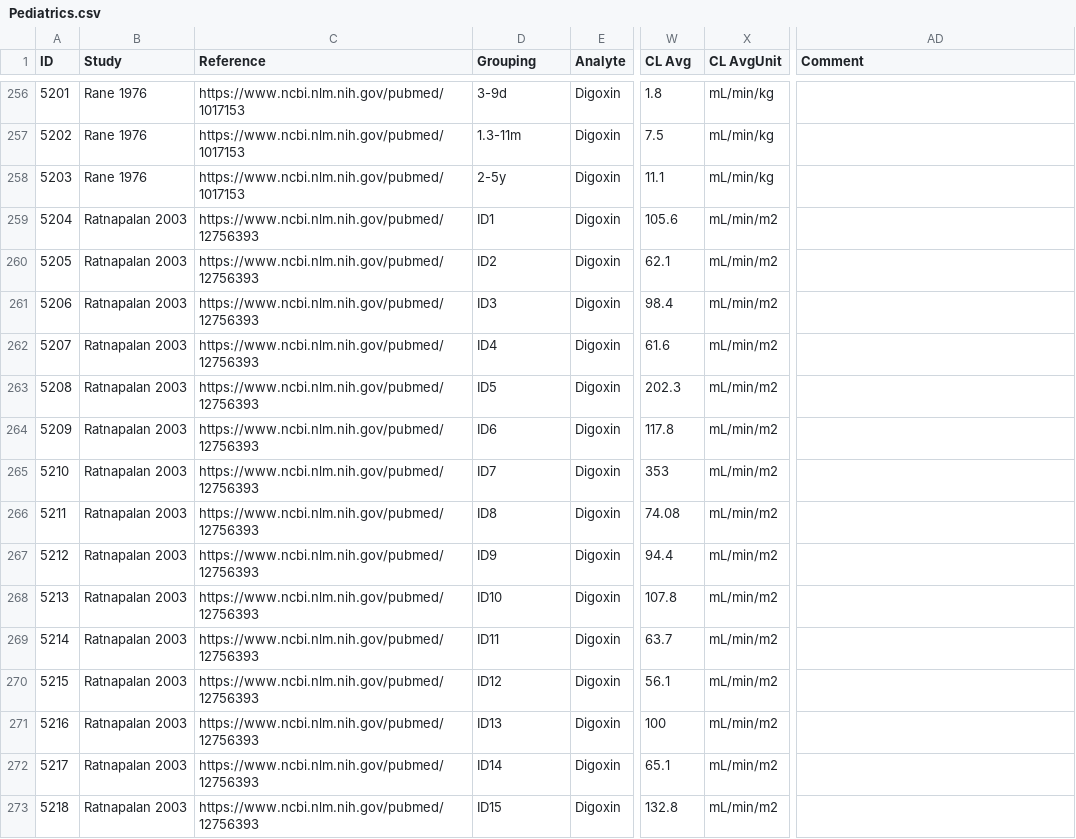
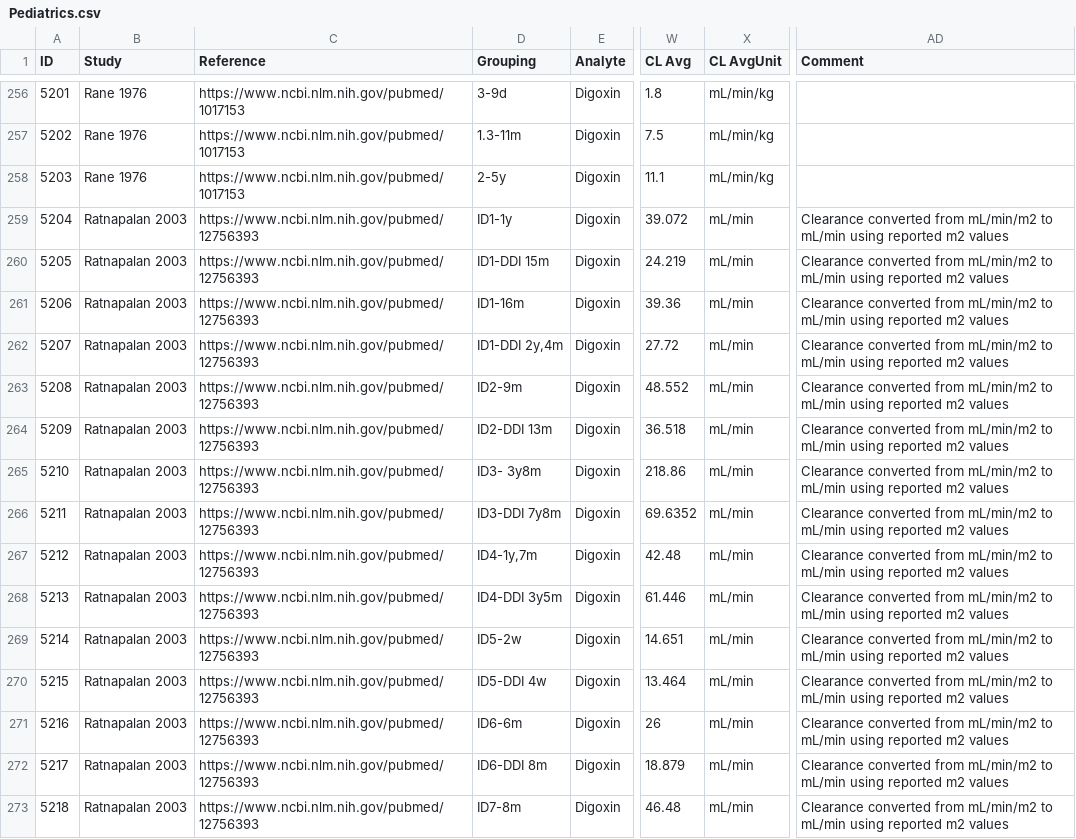
Before and after one commit to Open-Systems-Pharmacology/Database-for-observed-data, a CSV file: Pediatrics.csv, drawn as a sheet; only a part is shown, gaps mark what is left out; the diff covers the shown part only; the diff names each change by its address in the sheet, - before the commit and + after, or states it on an @@ line.

Commit message:
converted units for ratnapalan et al, and corrected units nyberg et al.

```diff
--- a/Pediatrics.csv
+++ b/Pediatrics.csv
-D259 (Grouping): ID1
+D259 (Grouping): ID1-1y
-W259 (CL Avg): 105.6
+W259 (CL Avg): 39.072
-X259:X273 (CL AvgUnit): mL/min/m2
+X259:X273 (CL AvgUnit): mL/min
-AD259:AD273 (Comment): (empty)
+AD259:AD273 (Comment): Clearance converted from mL/min/m2 to mL/min using reported m2 values
-D260 (Grouping): ID2
+D260 (Grouping): ID1-DDI 15m
-W260 (CL Avg): 62.1
+W260 (CL Avg): 24.219
-D261 (Grouping): ID3
+D261 (Grouping): ID1-16m
-W261 (CL Avg): 98.4
+W261 (CL Avg): 39.36
-D262 (Grouping): ID4
+D262 (Grouping): ID1-DDI 2y,4m
-W262 (CL Avg): 61.6
+W262 (CL Avg): 27.72
-D263 (Grouping): ID5
+D263 (Grouping): ID2-9m
-W263 (CL Avg): 202.3
+W263 (CL Avg): 48.552
-D264 (Grouping): ID6
+D264 (Grouping): ID2-DDI 13m
-W264 (CL Avg): 117.8
+W264 (CL Avg): 36.518
-D265 (Grouping): ID7
+D265 (Grouping): ID3- 3y8m
-W265 (CL Avg): 353
+W265 (CL Avg): 218.86
-D266 (Grouping): ID8
+D266 (Grouping): ID3-DDI 7y8m
-W266 (CL Avg): 74.08
+W266 (CL Avg): 69.6352
-D267 (Grouping): ID9
+D267 (Grouping): ID4-1y,7m
-W267 (CL Avg): 94.4
+W267 (CL Avg): 42.48
-D268 (Grouping): ID10
+D268 (Grouping): ID4-DDI 3y5m
-W268 (CL Avg): 107.8
+W268 (CL Avg): 61.446
-D269 (Grouping): ID11
+D269 (Grouping): ID5-2w
-W269 (CL Avg): 63.7
+W269 (CL Avg): 14.651
-D270 (Grouping): ID12
+D270 (Grouping): ID5-DDI 4w
-W270 (CL Avg): 56.1
+W270 (CL Avg): 13.464
-D271 (Grouping): ID13
+D271 (Grouping): ID6-6m
-W271 (CL Avg): 100
+W271 (CL Avg): 26
-D272 (Grouping): ID14
+D272 (Grouping): ID6-DDI 8m
-W272 (CL Avg): 65.1
+W272 (CL Avg): 18.879
-D273 (Grouping): ID15
+D273 (Grouping): ID7-8m
-W273 (CL Avg): 132.8
+W273 (CL Avg): 46.48
```
Also changed, not shown: 14 edited cells elsewhere in this file.
